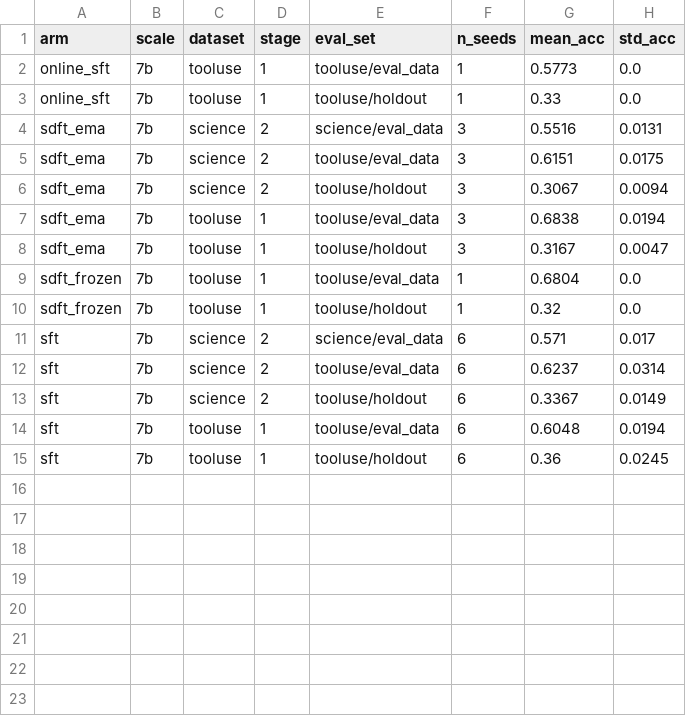
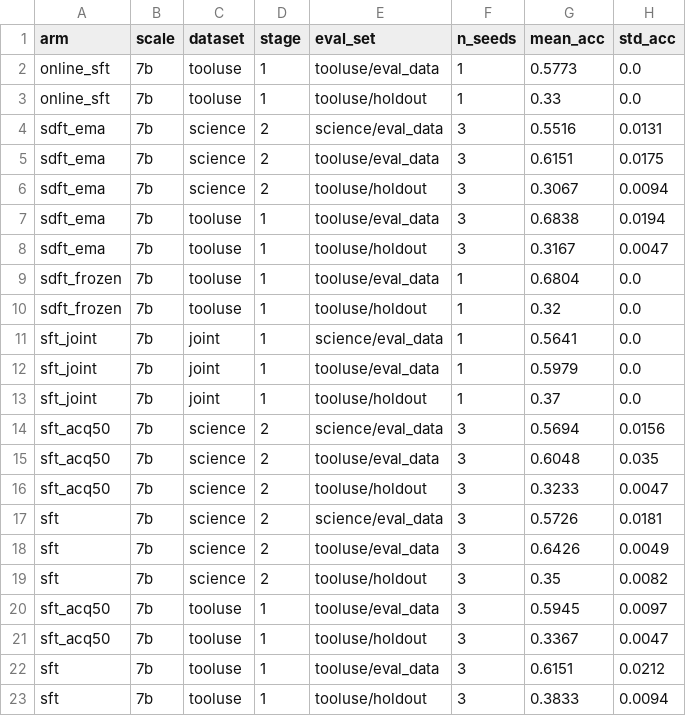
Before and after one commit to kyrylogy/sdft-replication, a CSV file: analysis/aggregate.csv, drawn as a sheet.

```diff
--- a/analysis/aggregate.csv
+++ b/analysis/aggregate.csv
@@ -10,6 +10,14 @@ sdft_frozen,7b,tooluse,1,tooluse/eval_data,1,0.6804,0.0
 sdft_frozen,7b,tooluse,1,tooluse/holdout,1,0.32,0.0
-sft,7b,science,2,science/eval_data,6,0.571,0.017
-sft,7b,science,2,tooluse/eval_data,6,0.6237,0.0314
-sft,7b,science,2,tooluse/holdout,6,0.3367,0.0149
-sft,7b,tooluse,1,tooluse/eval_data,6,0.6048,0.0194
-sft,7b,tooluse,1,tooluse/holdout,6,0.36,0.0245
+sft_joint,7b,joint,1,science/eval_data,1,0.5641,0.0
+sft_joint,7b,joint,1,tooluse/eval_data,1,0.5979,0.0
+sft_joint,7b,joint,1,tooluse/holdout,1,0.37,0.0
+sft_acq50,7b,science,2,science/eval_data,3,0.5694,0.0156
+sft_acq50,7b,science,2,tooluse/eval_data,3,0.6048,0.035
+sft_acq50,7b,science,2,tooluse/holdout,3,0.3233,0.0047
+sft,7b,science,2,science/eval_data,3,0.5726,0.0181
+sft,7b,science,2,tooluse/eval_data,3,0.6426,0.0049
+sft,7b,science,2,tooluse/holdout,3,0.35,0.0082
+sft_acq50,7b,tooluse,1,tooluse/eval_data,3,0.5945,0.0097
+sft_acq50,7b,tooluse,1,tooluse/holdout,3,0.3367,0.0047
+sft,7b,tooluse,1,tooluse/eval_data,3,0.6151,0.0212
+sft,7b,tooluse,1,tooluse/holdout,3,0.3833,0.0094
```
Also changed, not shown: analysis/continual_metrics.csv, analysis/gap_closed.csv, 20 other files.
